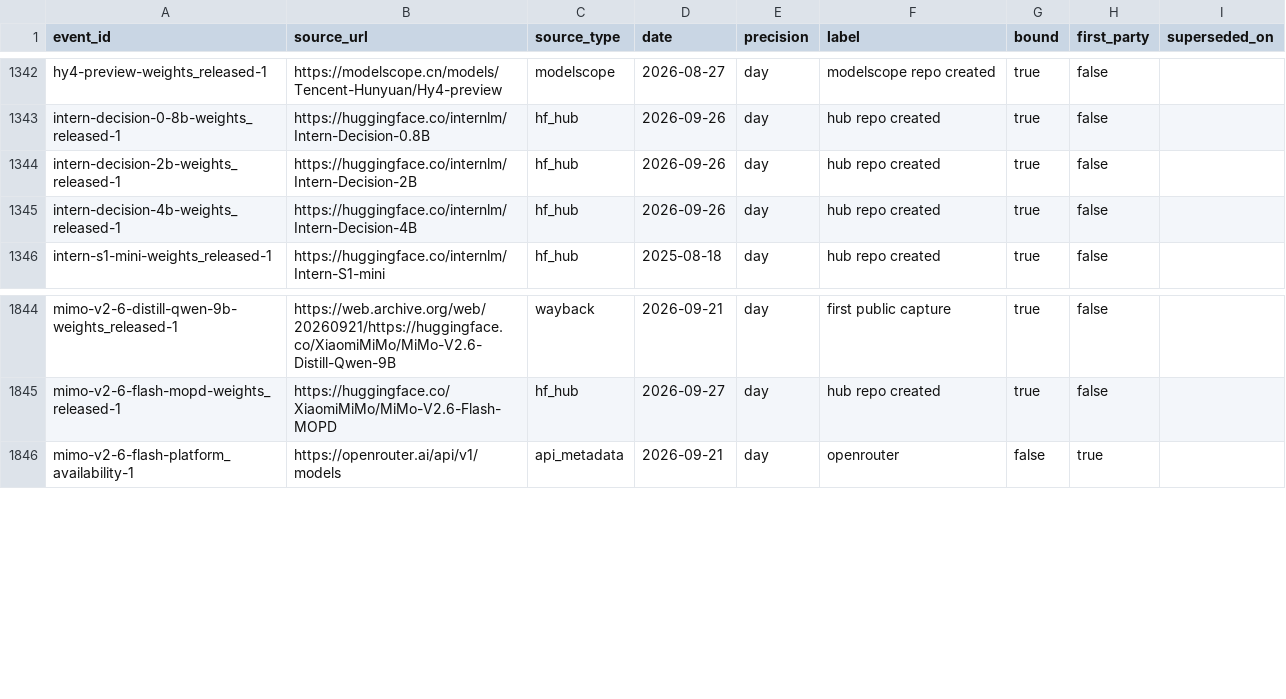
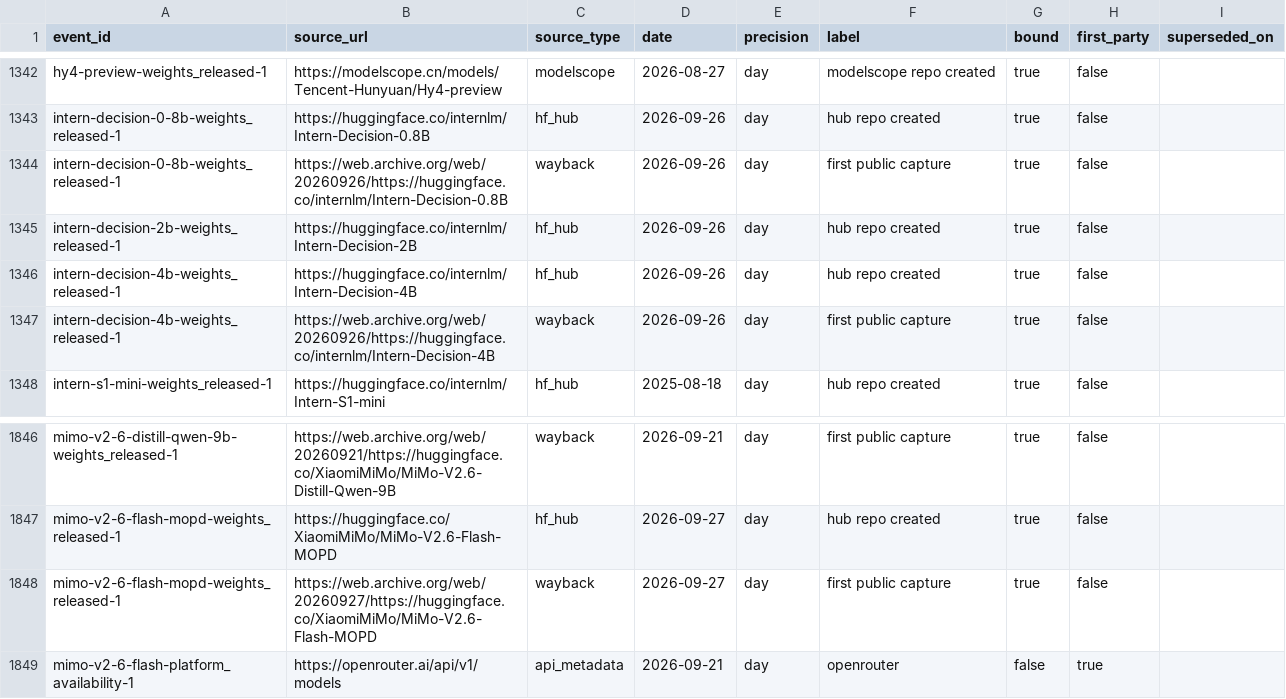
Before and after one commit to YasamanAnsari/llm-ledger, a CSV file: data/core/claims.csv, drawn as a sheet; only a part is shown, gaps mark what is left out.

```diff
--- a/data/core/claims.csv
+++ b/data/core/claims.csv
@@ -1343,4 +1343,6 @@ hy4-preview-weights_released-1,https://modelscope.cn/models/Tencent-Hunyuan/Hy4-
 intern-decision-0-8b-weights_released-1,https://huggingface.co/internlm/Intern-Decision-0.8B,hf_hub,2026-09-26,day,hub repo created,true,false,
+intern-decision-0-8b-weights_released-1,https://web.archive.org/web/20260926/https://huggingface.co/internlm/Intern-Decision-0.8B,wayback,2026-09-26,day,first public capture,true,false,
 intern-decision-2b-weights_released-1,https://huggingface.co/internlm/Intern-Decision-2B,hf_hub,2026-09-26,day,hub repo created,true,false,
 intern-decision-4b-weights_released-1,https://huggingface.co/internlm/Intern-Decision-4B,hf_hub,2026-09-26,day,hub repo created,true,false,
+intern-decision-4b-weights_released-1,https://web.archive.org/web/20260926/https://huggingface.co/internlm/Intern-Decision-4B,wayback,2026-09-26,day,first public capture,true,false,
 intern-s1-mini-weights_released-1,https://huggingface.co/internlm/Intern-S1-mini,hf_hub,2025-08-18,day,hub repo created,true,false,
@@ -1845,2 +1847,3 @@ mimo-v2-6-distill-qwen-9b-weights_released-1,https://web.archive.org/web/2026092
 mimo-v2-6-flash-mopd-weights_released-1,https://huggingface.co/XiaomiMiMo/MiMo-V2.6-Flash-MOPD,hf_hub,2026-09-27,day,hub repo created,true,false,
+mimo-v2-6-flash-mopd-weights_released-1,https://web.archive.org/web/20260927/https://huggingface.co/XiaomiMiMo/MiMo-V2.6-Flash-MOPD,wayback,2026-09-27,day,first public capture,true,false,
 mimo-v2-6-flash-platform_availability-1,https://openrouter.ai/api/v1/models,api_metadata,2026-09-21,day,openrouter,false,true,
```
Also changed, not shown: data/core/events.csv, data/core/models.csv, 18 other files.
